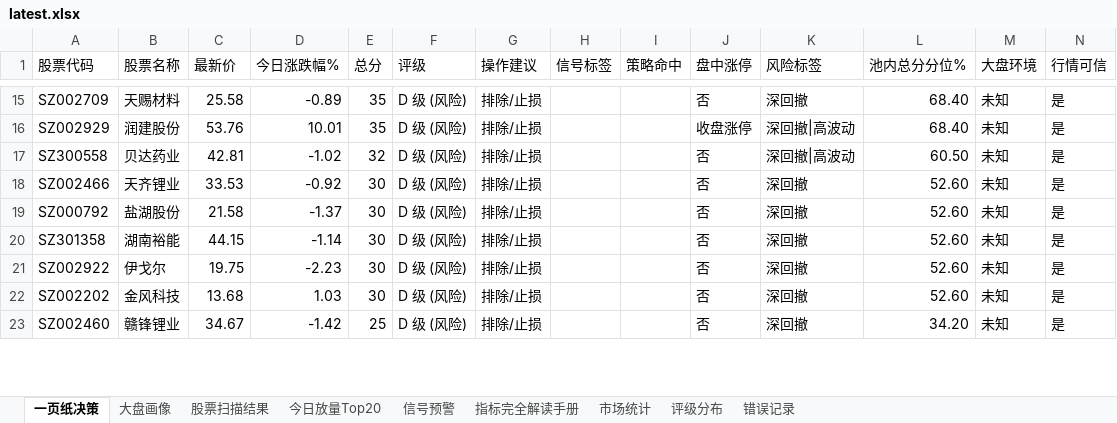
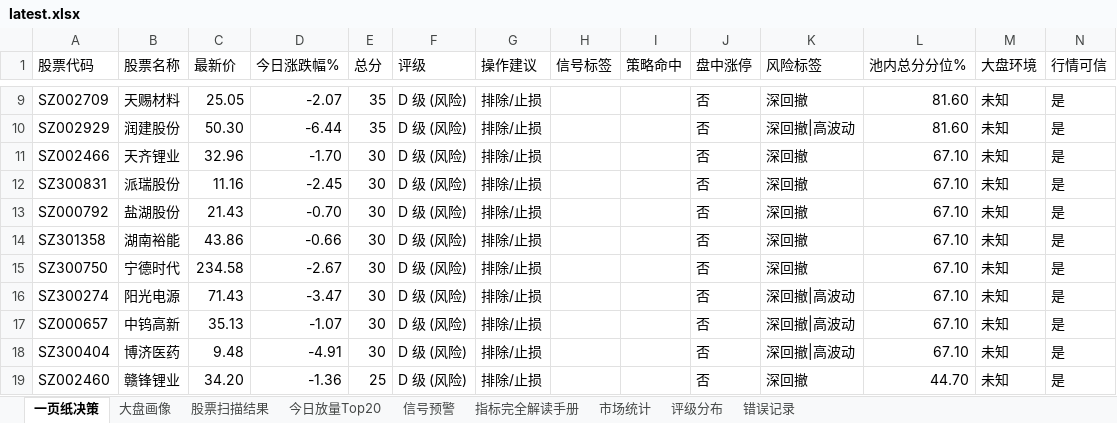
Before and after one commit to gaoyouxiaochao/stock-scanner-v79, an Excel workbook: results/latest.xlsx, sheet 一页纸决策, drawn as a sheet; only a part is shown, gaps mark what is left out; values as stored, in another font and other column widths than the file's, no cell formats; conditional formats not drawn; removed rows and columns are numbered as before the commit, all else as after; the diff covers the shown part only; the diff names each change by its address in the sheet, - before the commit and + after, or states it on an @@ line.

```diff
--- a/results/latest.xlsx (sheet 一页纸决策)
+++ b/results/latest.xlsx (sheet 一页纸决策)
-C9 (最新价): 25.58
+C9 (最新价): 25.05
-D9 (今日涨跌幅%): -0.89
+D9 (今日涨跌幅%): -2.07
-L9:L10 (池内总分分位%): 68.40
+L9:L10 (池内总分分位%): 81.60
-C10 (最新价): 53.76
+C10 (最新价): 50.30
-D10 (今日涨跌幅%): 10.01
+D10 (今日涨跌幅%): -6.44
-J10 (盘中涨停): 收盘涨停
+J10 (盘中涨停): 否
-row 17: SZ300558 | 贝达药业 | 42.81 | -1.02 | 32 | D 级 (风险) | 排除/止损 |  |  | 否 | 深回撤|高波动 | 60.50 | 未知 | 是
-C11 (最新价): 33.53
+C11 (最新价): 32.96
-D11 (今日涨跌幅%): -0.92
+D11 (今日涨跌幅%): -1.70
-L11 (池内总分分位%): 52.60
+L11 (池内总分分位%): 67.10
+row 12: SZ300831 | 派瑞股份 | 11.16 | -2.45 | 30 | D 级 (风险) | 排除/止损 |  |  | 否 | 深回撤 | 67.10 | 未知 | 是
-C13 (最新价): 21.58
+C13 (最新价): 21.43
-D13 (今日涨跌幅%): -1.37
+D13 (今日涨跌幅%): -0.70
-L13:L16 (池内总分分位%): 52.60
+L13:L16 (池内总分分位%): 67.10
-C14 (最新价): 44.15
+C14 (最新价): 43.86
-D14 (今日涨跌幅%): -1.14
+D14 (今日涨跌幅%): -0.66
-A15 (股票代码): SZ002922
+A15 (股票代码): SZ300750
-B15 (股票名称): 伊戈尔
+B15 (股票名称): 宁德时代
-C15 (最新价): 19.75
+C15 (最新价): 234.58
-D15 (今日涨跌幅%): -2.23
+D15 (今日涨跌幅%): -2.67
-A16 (股票代码): SZ002202
+A16 (股票代码): SZ300274
-B16 (股票名称): 金风科技
+B16 (股票名称): 阳光电源
-C16 (最新价): 13.68
+C16 (最新价): 71.43
-D16 (今日涨跌幅%): 1.03
+D16 (今日涨跌幅%): -3.47
-K16 (风险标签): 深回撤
+K16 (风险标签): 深回撤|高波动
+row 17: SZ000657 | 中钨高新 | 35.13 | -1.07 | 30 | D 级 (风险) | 排除/止损 |  |  | 否 | 深回撤|高波动 | 67.10 | 未知 | 是
+row 18: SZ300404 | 博济医药 | 9.48 | -4.91 | 30 | D 级 (风险) | 排除/止损 |  |  | 否 | 深回撤|高波动 | 67.10 | 未知 | 是
-C19 (最新价): 34.67
+C19 (最新价): 34.20
-D19 (今日涨跌幅%): -1.42
+D19 (今日涨跌幅%): -1.36
-L19 (池内总分分位%): 34.20
+L19 (池内总分分位%): 44.70
```
Also changed, not shown: 5 added rows, 7 removed rows and 76 edited cells elsewhere in this sheet, sheet 股票扫描结果, sheet 今日放量Top20, sheet 评级分布, cell formats, 1 other file.
